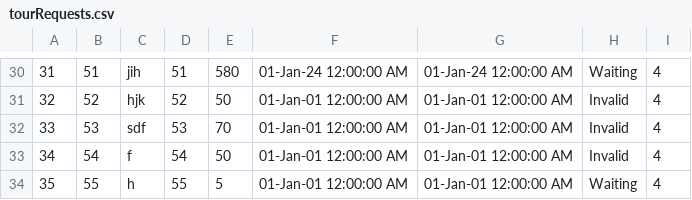
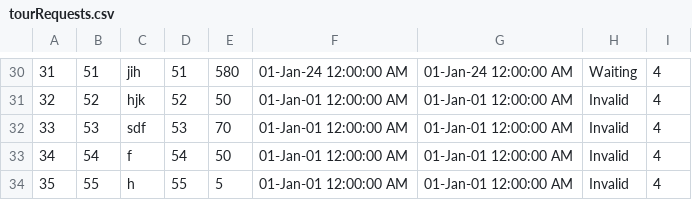
Before and after one commit to ivanailijin/SIMS-Project-team-C, a CSV file: TravelService/TravelService/Resources/Data/tourRequests.csv, drawn as a sheet; only a part is shown, gaps mark what is left out.

```diff
--- a/TravelService/TravelService/Resources/Data/tourRequests.csv
+++ b/TravelService/TravelService/Resources/Data/tourRequests.csv
@@ -33,2 +33,2 @@
 34|54|f|54|50|01-Jan-01 12:00:00 AM|01-Jan-01 12:00:00 AM|Invalid|4
-35|55|h|55|5|01-Jan-01 12:00:00 AM|01-Jan-01 12:00:00 AM|Waiting|4
+35|55|h|55|5|01-Jan-01 12:00:00 AM|01-Jan-01 12:00:00 AM|Invalid|4
```
Also changed, not shown: 2 other files.
